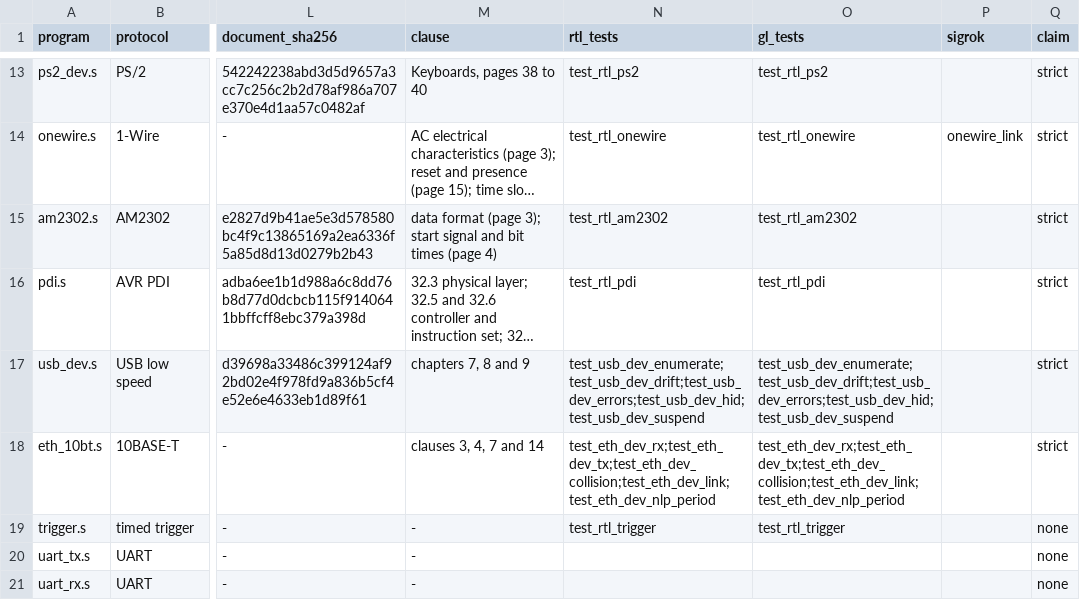
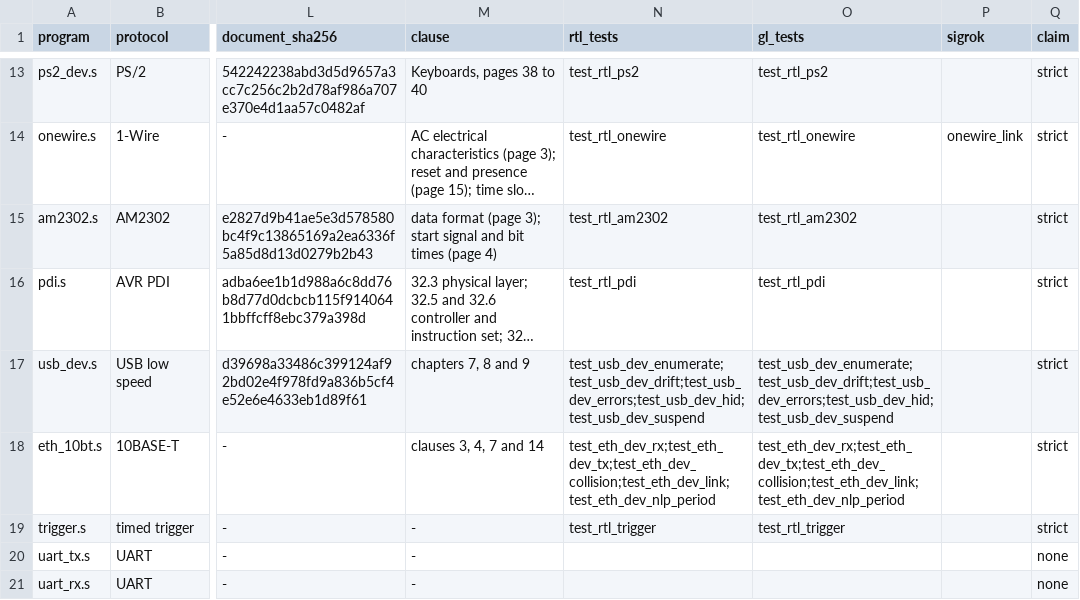
Before and after one commit to soundgod10-droid/protocol-emulator-asic, a CSV file: flex/protocols.csv, drawn as a sheet; only a part is shown, gaps mark what is left out; long unchanged cells end in …; the diff names each change by its address in the sheet, - before the commit and + after, or states it on an @@ line.

Commit message:
Negative test of the count job (test branch only, never merged): the timed trigger is a function, so a strict claim on its row must make the count job fail.

```diff
--- a/flex/protocols.csv
+++ b/flex/protocols.csv
-Q19 (claim): none
+Q19 (claim): strict
```
